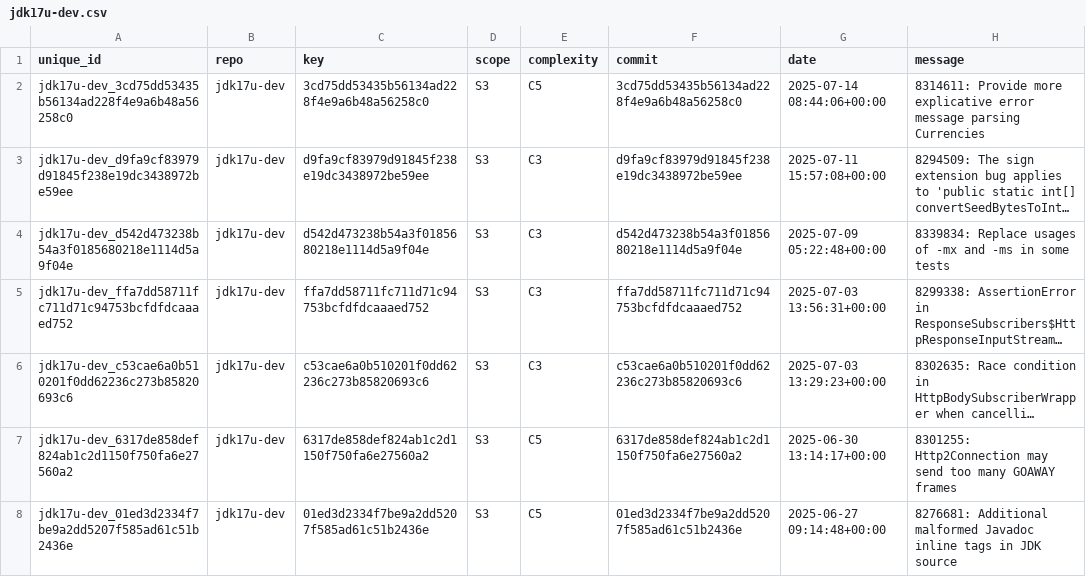
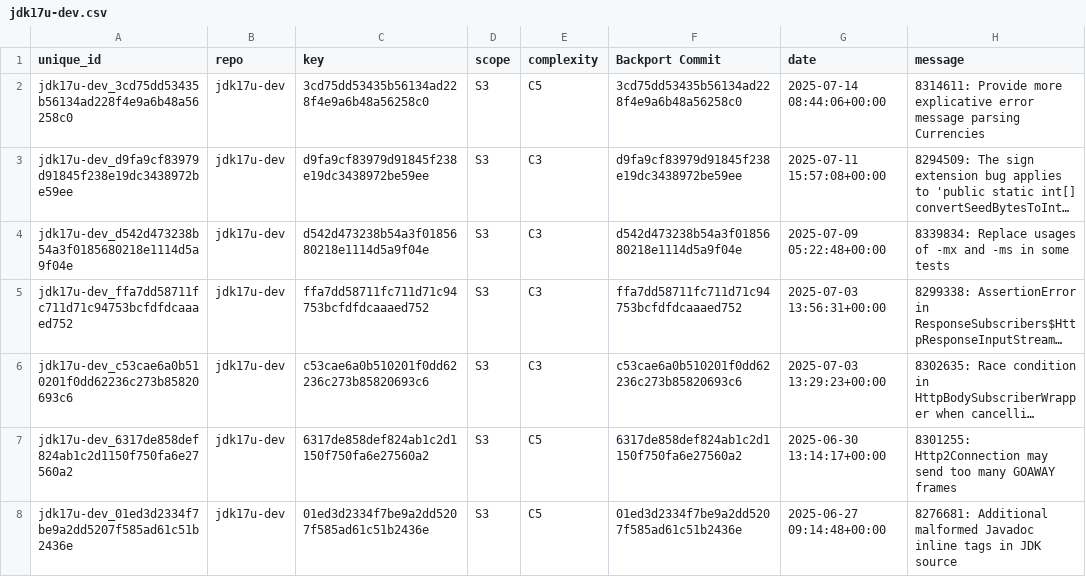
Before and after one commit to anush47/javabackports, a CSV file: dataset/jdk17u-dev.csv, drawn as a sheet; only a part is shown; long unchanged cells end in ….

Commit message:
Update header in jdk17u-dev.csv to clarify 'Backport Commit' column

```diff
--- a/dataset/jdk17u-dev.csv
+++ b/dataset/jdk17u-dev.csv
@@ -1,2 +1,2 @@
-unique_id,repo,key,scope,complexity,commit,date,message
+unique_id,repo,key,scope,complexity,Backport Commit,date,message
 jdk17u-dev_3cd75dd53435b56134ad228f4e9a6b48a56258c0,jdk17u-dev,3cd75dd53435b56134ad228f4e9a6b48a56258c0,S3,C5,3cd75dd53435b56134ad228f4e9a6b48a56258c0,2025-07-14 08:44:06+00:00,8314611: Provide more explicative error message parsing Currencies
```
